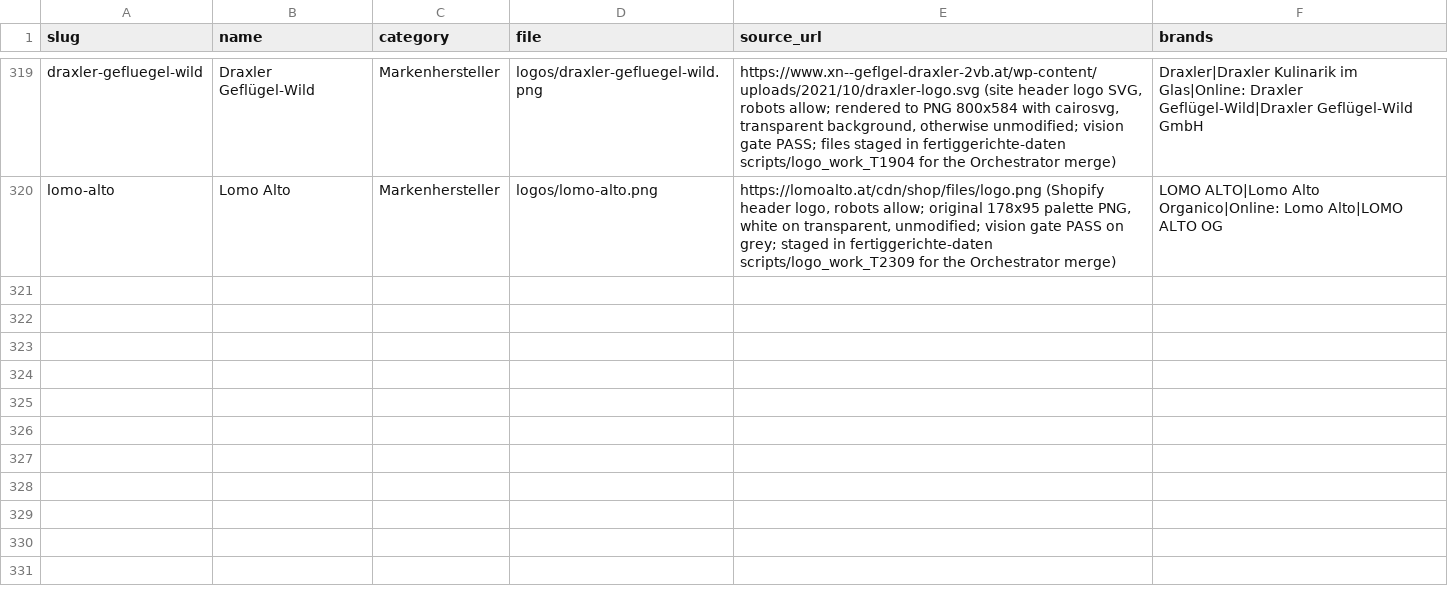
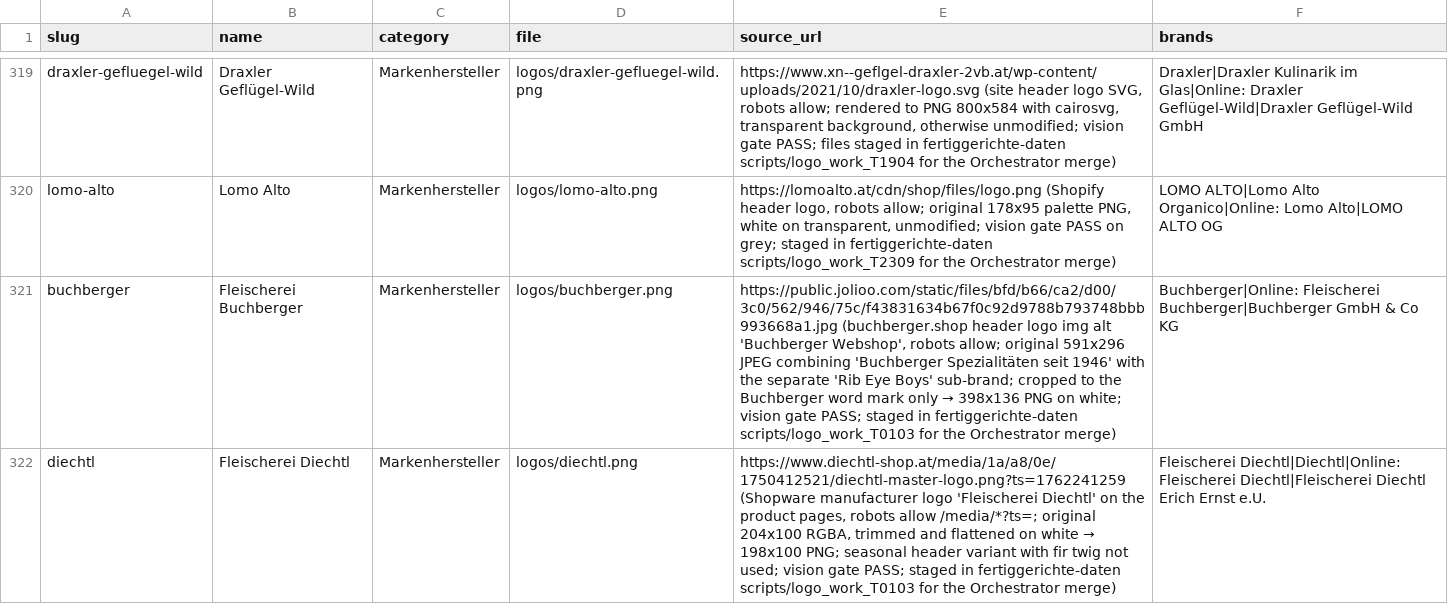
Before and after one commit to servas-ai/fertiggerichte-daten, a CSV file: data/logos.csv, drawn as a sheet; only a part is shown, gaps mark what is left out; the diff names each change by its address in the sheet, - before the commit and + after, or states it on an @@ line.

Commit message:
T0103: new online store Fleischerei Diechtl (diechtl-shop.at; Fleischerei Diechtl Erich Ernst e.U., Bad Mitterndorf Stmk, FN 338325m, UID ATU41616104 VIES valid, no LEI) — +1 jar meal Rindsgulasch im Glas 390 g 8,99 € via food-connectors diechtl; online meal-prep 844→845; ingredients/allergens transcribed from the shop's label packshot, no nutrition/GTIN (not estimated), photo vision 1/1; Kühlpaket AT 6,90 €, free from 70 €; Gulaschsaft/Bolognese/Rinderbrühe excluded; company row diechtl; logos staged for buchberger (header mark cropped from Rib-Eye-Boys combo) and diechtl (vision PASS); validate.py OK

```diff
--- a/data/logos.csv
+++ b/data/logos.csv
+row 321: buchberger | Fleischerei Buchberger | Markenhersteller | logos/buchberger.png | https://public.jolioo.com/static/files/bfd/b66/ca2/d00/3c0/562/946/75c/f43831634b67f0c92d9788b793748bbb993668a1.jpg (buchberger.shop header logo img alt 'Buchberger Webshop', robots allow; original 591x296 JPEG combining 'Buchberger Spezialitäten seit 1946' with the separate 'Rib Eye Boys' sub-brand; cropped to the Buchberger word mark only → 398x136 PNG on white; vision gate PASS; staged in fertiggerichte-daten scripts/logo_work_T0103 for the Orchestrator merge) | Buchberger|Online: Fleischerei Buchberger|Buchberger GmbH & Co KG
+row 322: diechtl | Fleischerei Diechtl | Markenhersteller | logos/diechtl.png | https://www.diechtl-shop.at/media/1a/a8/0e/1750412521/diechtl-master-logo.png?ts=1762241259 (Shopware manufacturer logo 'Fleischerei Diechtl' on the product pages, robots allow /media/*?ts=; original 204x100 RGBA, trimmed and flattened on white → 198x100 PNG; seasonal header variant with fir twig not used; vision gate PASS; staged in fertiggerichte-daten scripts/logo_work_T0103 for the Orchestrator merge) | Fleischerei Diechtl|Diechtl|Online: Fleischerei Diechtl|Fleischerei Diechtl Erich Ernst e.U.
```
Also changed, not shown: data/companies.csv, data/online_mealprep.csv, 9 other files.
